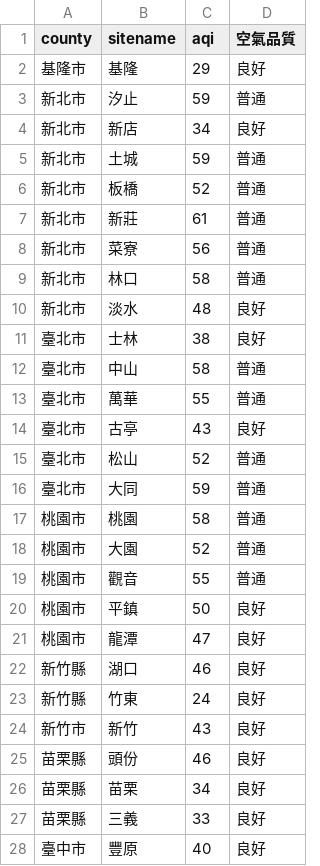
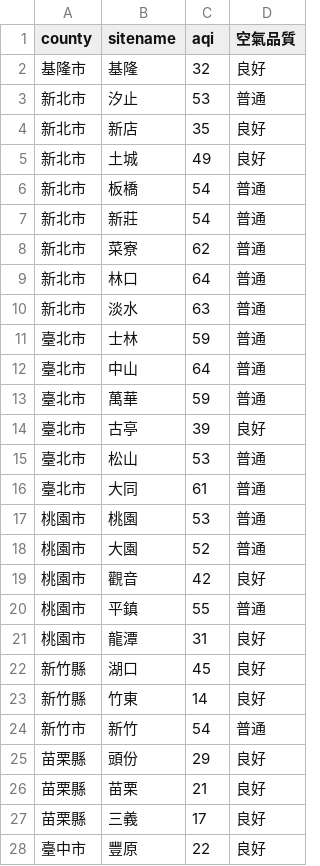
Before and after one commit to sakiii000/opensource-mid, a CSV file: static.csv, drawn as a sheet; only a part is shown; the diff covers the shown part only.

```diff
--- a/static.csv
+++ b/static.csv
@@ -1,28 +1,28 @@
 county,sitename,aqi,空氣品質
-基隆市,基隆,29,良好
-新北市,汐止,59,普通
-新北市,新店,34,良好
-新北市,土城,59,普通
-新北市,板橋,52,普通
-新北市,新莊,61,普通
-新北市,菜寮,56,普通
-新北市,林口,58,普通
-新北市,淡水,48,良好
-臺北市,士林,38,良好
-臺北市,中山,58,普通
-臺北市,萬華,55,普通
-臺北市,古亭,43,良好
-臺北市,松山,52,普通
-臺北市,大同,59,普通
-桃園市,桃園,58,普通
+基隆市,基隆,32,良好
+新北市,汐止,53,普通
+新北市,新店,35,良好
+新北市,土城,49,良好
+新北市,板橋,54,普通
+新北市,新莊,54,普通
+新北市,菜寮,62,普通
+新北市,林口,64,普通
+新北市,淡水,63,普通
+臺北市,士林,59,普通
+臺北市,中山,64,普通
+臺北市,萬華,59,普通
+臺北市,古亭,39,良好
+臺北市,松山,53,普通
+臺北市,大同,61,普通
+桃園市,桃園,53,普通
 桃園市,大園,52,普通
-桃園市,觀音,55,普通
-桃園市,平鎮,50,良好
-桃園市,龍潭,47,良好
-新竹縣,湖口,46,良好
-新竹縣,竹東,24,良好
-新竹市,新竹,43,良好
-苗栗縣,頭份,46,良好
-苗栗縣,苗栗,34,良好
-苗栗縣,三義,33,良好
-臺中市,豐原,40,良好
+桃園市,觀音,42,良好
+桃園市,平鎮,55,普通
+桃園市,龍潭,31,良好
+新竹縣,湖口,45,良好
+新竹縣,竹東,14,良好
+新竹市,新竹,54,普通
+苗栗縣,頭份,29,良好
+苗栗縣,苗栗,21,良好
+苗栗縣,三義,17,良好
+臺中市,豐原,22,良好
```
Also changed, not shown: 81 edited cells elsewhere in this file, api.csv.
